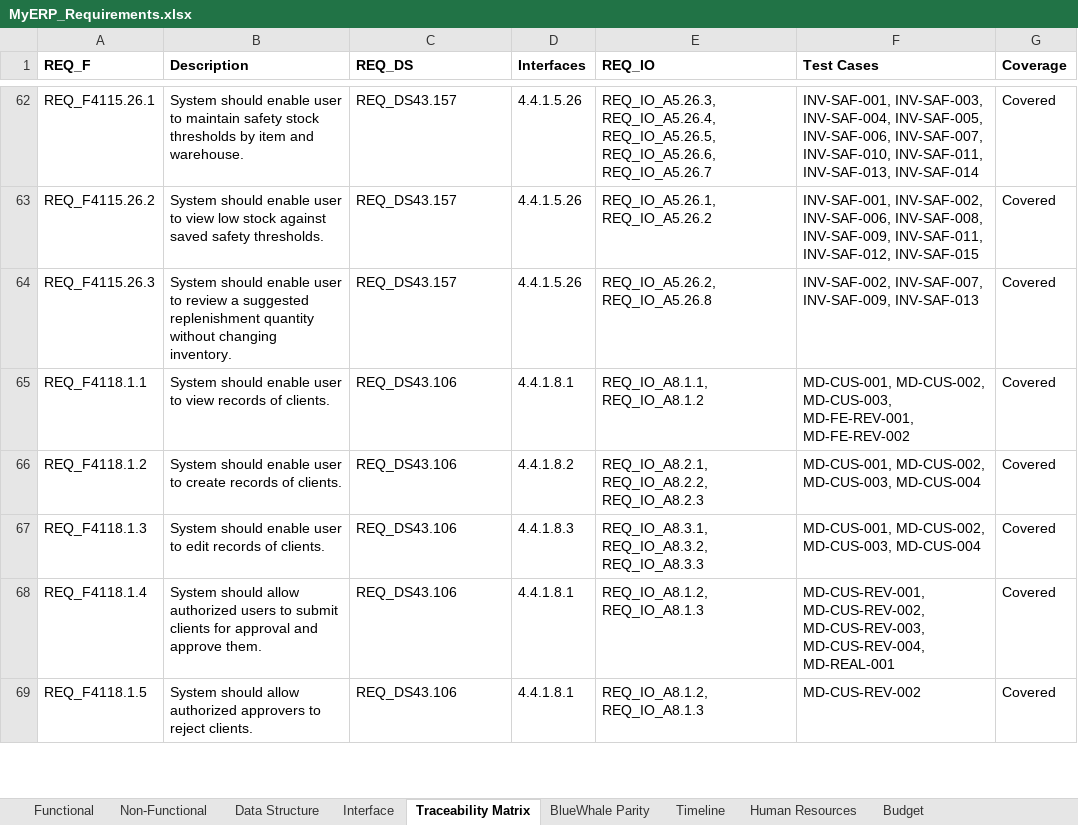
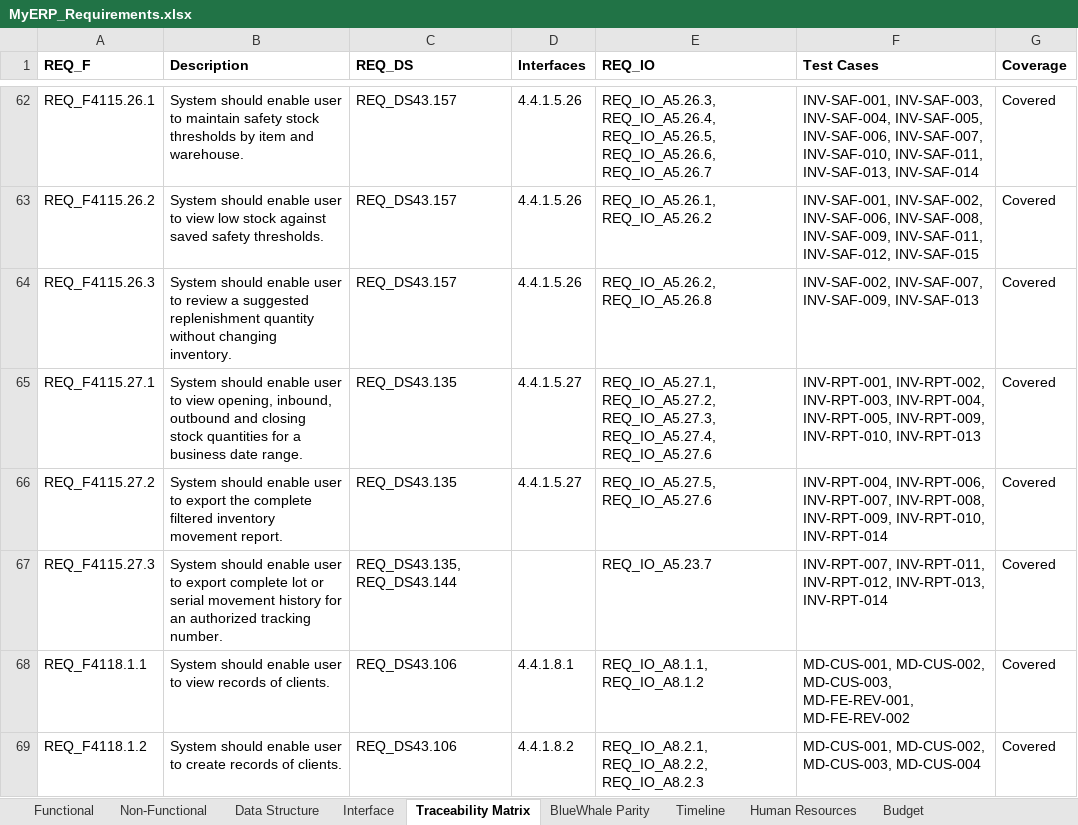
Before and after one commit to snowwhite10/MyERP, an Excel workbook: docs/99-output/MyERP_Requirements.xlsx, sheet Traceability Matrix, drawn as a sheet; only a part is shown, gaps mark what is left out; the shorter side is filled out with more unchanged rows; values as stored, in another font and other column widths than the file's, no borders; the diff names each change by its address in the sheet, - before the commit and + after, or states it on an @@ line.

Commit message:
docs(inv): define inventory report and export contract

```diff
--- a/docs/99-output/MyERP_Requirements.xlsx (sheet Traceability Matrix)
+++ b/docs/99-output/MyERP_Requirements.xlsx (sheet Traceability Matrix)
+row 65: REQ_F4115.27.1 | System should enable user to view opening, inbound, outbound and closing stock quantities for a business date range. | REQ_DS43.135 | 4.4.1.5.27 | REQ_IO_A5.27.1, REQ_IO_A5.27.2, REQ_IO_A5.27.3, REQ_IO_A5.27.4, REQ_IO_A5.27.6 | INV-RPT-001, INV-RPT-002, INV-RPT-003, INV-RPT-004, INV-RPT-005, INV-RPT-009, INV-RPT-010, INV-RPT-013 | Covered
+row 66: REQ_F4115.27.2 | System should enable user to export the complete filtered inventory movement report. | REQ_DS43.135 | 4.4.1.5.27 | REQ_IO_A5.27.5, REQ_IO_A5.27.6 | INV-RPT-004, INV-RPT-006, INV-RPT-007, INV-RPT-008, INV-RPT-009, INV-RPT-010, INV-RPT-014 | Covered
+row 67: REQ_F4115.27.3 | System should enable user to export complete lot or serial movement history for an authorized tracking number. | REQ_DS43.135, REQ_DS43.144 |  | REQ_IO_A5.23.7 | INV-RPT-007, INV-RPT-011, INV-RPT-012, INV-RPT-013, INV-RPT-014 | Covered
```
Also changed, not shown: sheet Functional, sheet Interface, sheet Data Structure, 14 other files.
